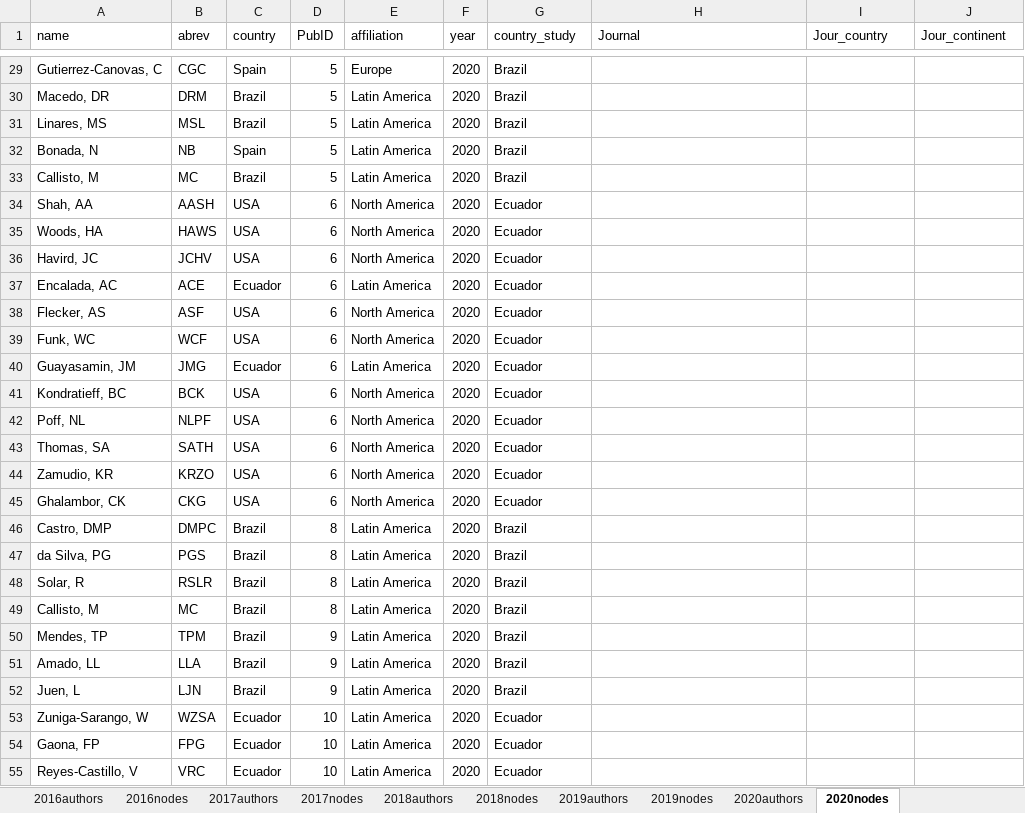
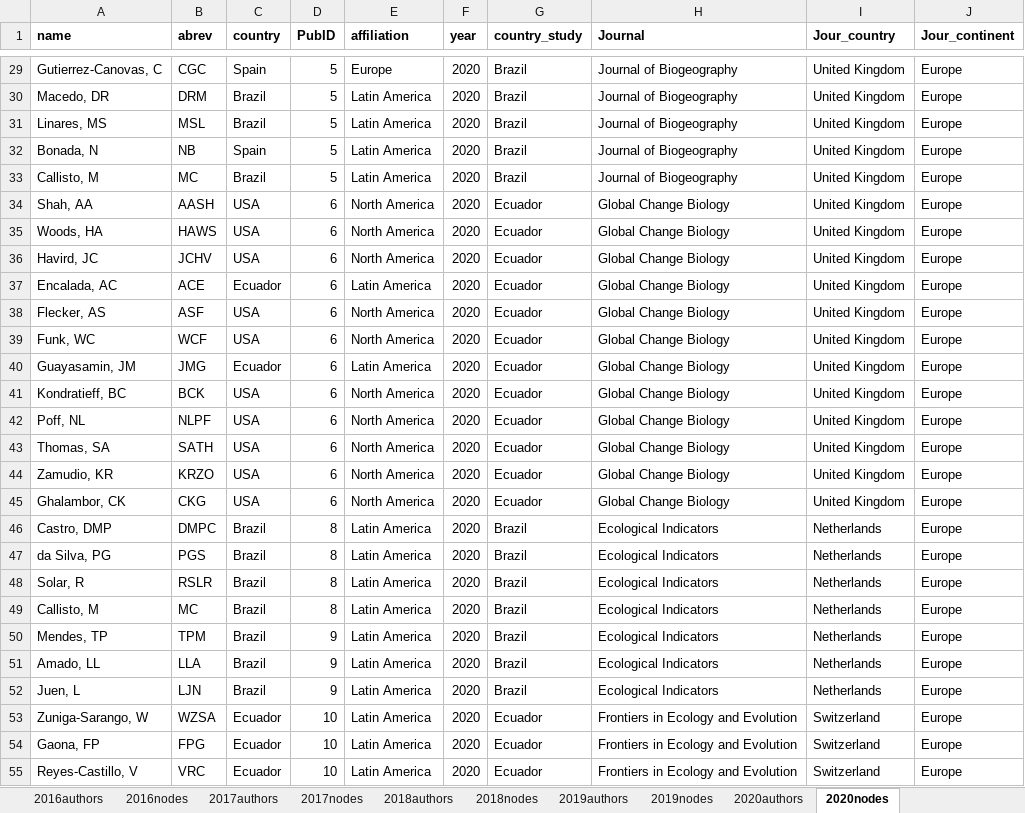
Before and after one commit to PEGutierrezF/NetworkAnalysis, an Excel workbook: data/data2016_2020.xlsx, sheet 2020nodes, drawn as a sheet; only a part is shown, gaps mark what is left out; values as stored, in another font and other column widths than the file's, no borders; the diff covers the shown part only; the diff names each change by its address in the sheet, - before the commit and + after, or states it on an @@ line.

```diff
--- a/data/data2016_2020.xlsx (sheet 2020nodes)
+++ b/data/data2016_2020.xlsx (sheet 2020nodes)
-A1:J1 bold: off
+A1:J1 bold: on
-H29:H33 (Journal): (empty)
+H29:H33 (Journal): Journal of Biogeography
-I29:I45 (Jour_country): (empty)
+I29:I45 (Jour_country): United Kingdom
-J29:J55 (Jour_continent): (empty)
+J29:J55 (Jour_continent): Europe
-H34:H45 (Journal): (empty)
+H34:H45 (Journal): Global Change Biology
-H46:H52 (Journal): (empty)
+H46:H52 (Journal): Ecological Indicators
-I46:I52 (Jour_country): (empty)
+I46:I52 (Jour_country): Netherlands
-H53:H55 (Journal): (empty)
+H53:H55 (Journal): Frontiers in Ecology and Evolution
-I53:I55 (Jour_country): (empty)
+I53:I55 (Jour_country): Switzerland
```
Also changed, not shown: 729 edited cells elsewhere in this sheet, sheet 2019nodes, 1 other file.
